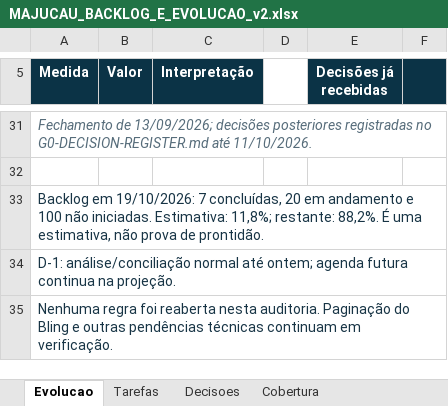
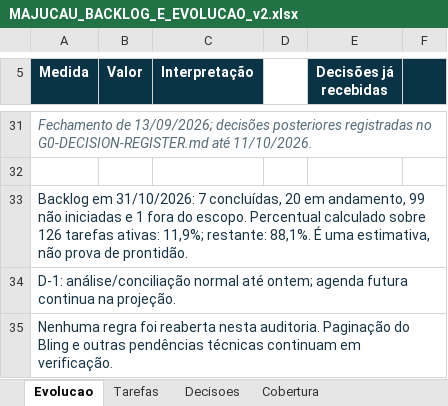
Before and after one commit to guilhermejacyzin/majucau, an Excel workbook: artifacts/planejamento/outputs/MAJUCAU_BACKLOG_E_EVOLUCAO_v2.xlsx, sheet Evolucao, drawn as a sheet; only a part is shown, gaps mark what is left out; values as stored, in another font and other column widths than the file's, no borders; the diff covers the shown part only; the diff names each change by its address in the sheet, - before the commit and + after, or states it on an @@ line.

```diff
--- a/artifacts/planejamento/outputs/MAJUCAU_BACKLOG_E_EVOLUCAO_v2.xlsx (sheet Evolucao)
+++ b/artifacts/planejamento/outputs/MAJUCAU_BACKLOG_E_EVOLUCAO_v2.xlsx (sheet Evolucao)
-A33 (Medida): Backlog em 19/10/2026: 7 concluídas, 20 em andamento e 100 não iniciadas. Estimativa: 11,8%; restante: 88,2%. É uma…
+A33 (Medida): Backlog em 31/10/2026: 7 concluídas, 20 em andamento, 99 não iniciadas e 1 fora do escopo. Percentual calculado sobre 126 tarefas ativas: 11,9%; restante: 88,1%. É uma…
```
Also changed, not shown: 31 edited cells elsewhere in this sheet, sheet Tarefas, sheet Cobertura, 22 other files.
